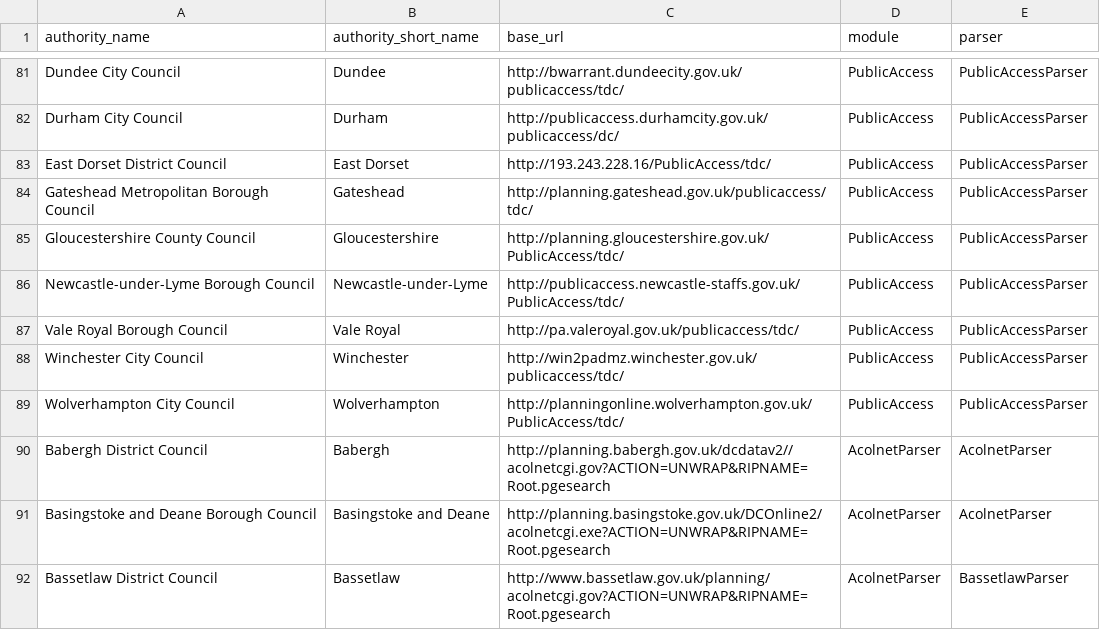
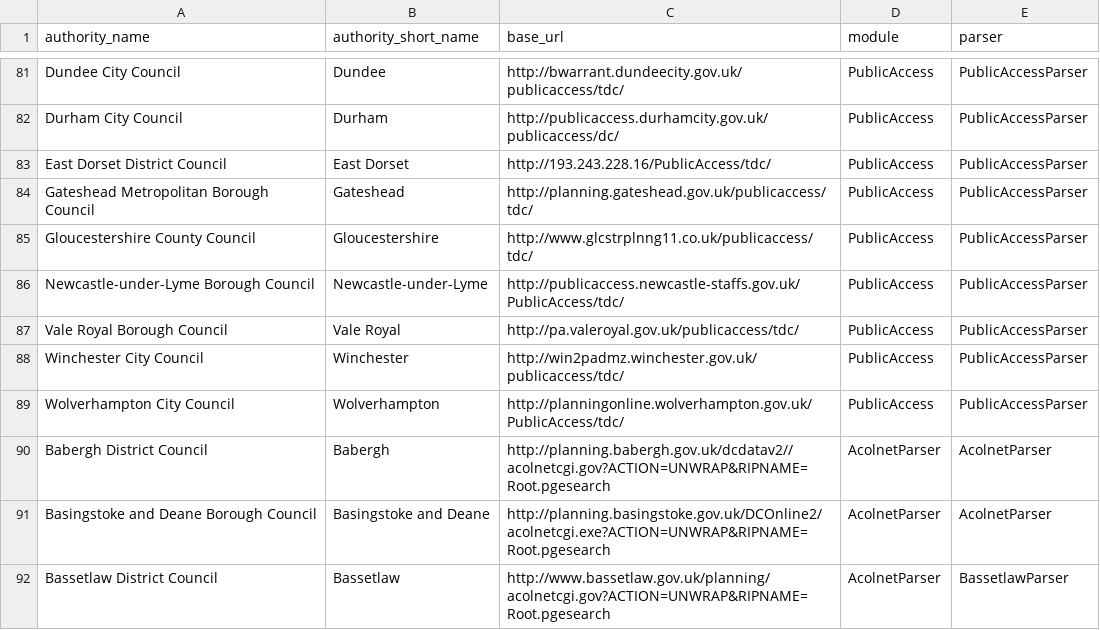
Before and after one commit to richardkeen/planningalerts, a CSV file: python_scrapers/SitesToGenerate.csv, drawn as a sheet; only a part is shown, gaps mark what is left out.

Commit message:
Fix Gloucestershire publicaccess (its moved)
git-svn-id: http://planningalerts.googlecode.com/svn/trunk@819 cf68f80a-222c-0410-aabe-5f79d0504a29

```diff
--- a/python_scrapers/SitesToGenerate.csv
+++ b/python_scrapers/SitesToGenerate.csv
@@ -84,3 +84,3 @@
 "Gateshead Metropolitan Borough Council", "Gateshead", "http://planning.gateshead.gov.uk/publicaccess/tdc/", "PublicAccess", "PublicAccessParser"
-"Gloucestershire County Council", "Gloucestershire", "http://planning.gloucestershire.gov.uk/PublicAccess/tdc/", "PublicAccess", "PublicAccessParser"
+"Gloucestershire County Council", "Gloucestershire", "http://www.glcstrplnng11.co.uk/publicaccess/tdc/", "PublicAccess", "PublicAccessParser"
 "Newcastle-under-Lyme Borough Council", "Newcastle-under-Lyme", "http://publicaccess.newcastle-staffs.gov.uk/PublicAccess/tdc/", "PublicAccess", "PublicAccessParser"
```
